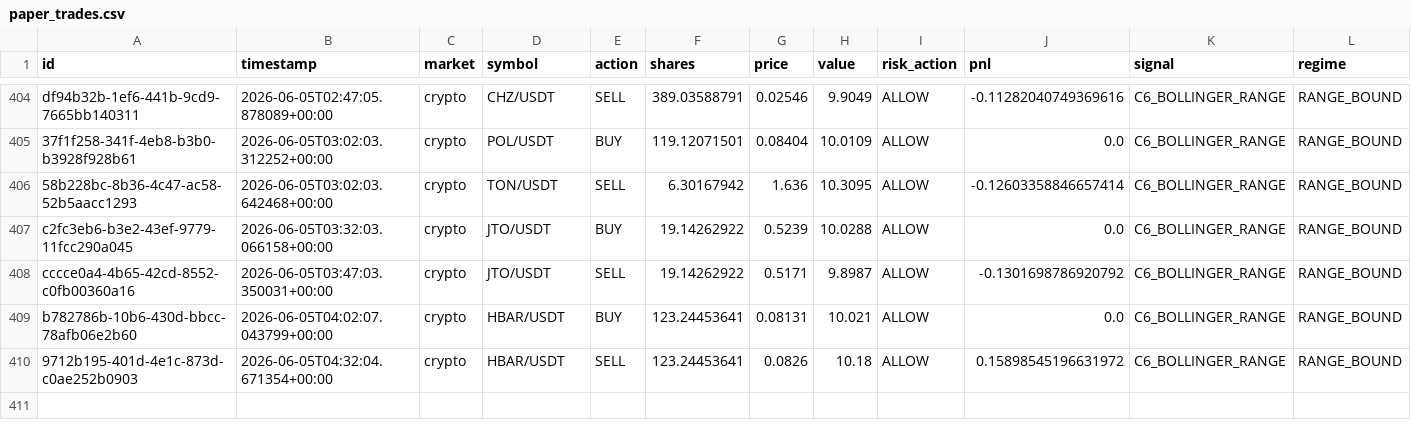
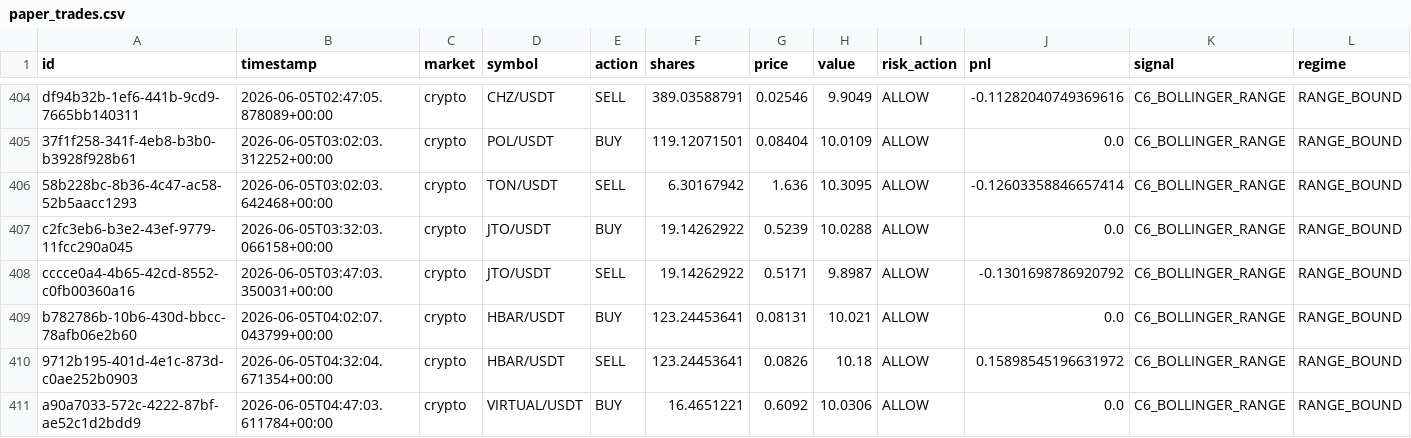
Before and after one commit to Puneethmp/AAATS, a CSV file: runtime/paper_trades.csv, drawn as a sheet; only a part is shown, gaps mark what is left out; rows hold the shown columns only; the diff names each change by its address in the sheet, - before the commit and + after, or states it on an @@ line.

Commit message:
auto: 2026-06-05T05:00:17Z trades + logs

```diff
--- a/runtime/paper_trades.csv
+++ b/runtime/paper_trades.csv
+row 411: a90a7033-572c-4222-87bf-ae52c1d2bdd9 | 2026-06-05T04:47:03.611784+00:00 | crypto | VIRTUAL/USDT | BUY | 16.4651221 | 0.6092 | 10.0306 | ALLOW | 0.0 | C6_BOLLINGER_RANGE | RANGE_BOUND
```
Also changed, not shown: 8 other files.
